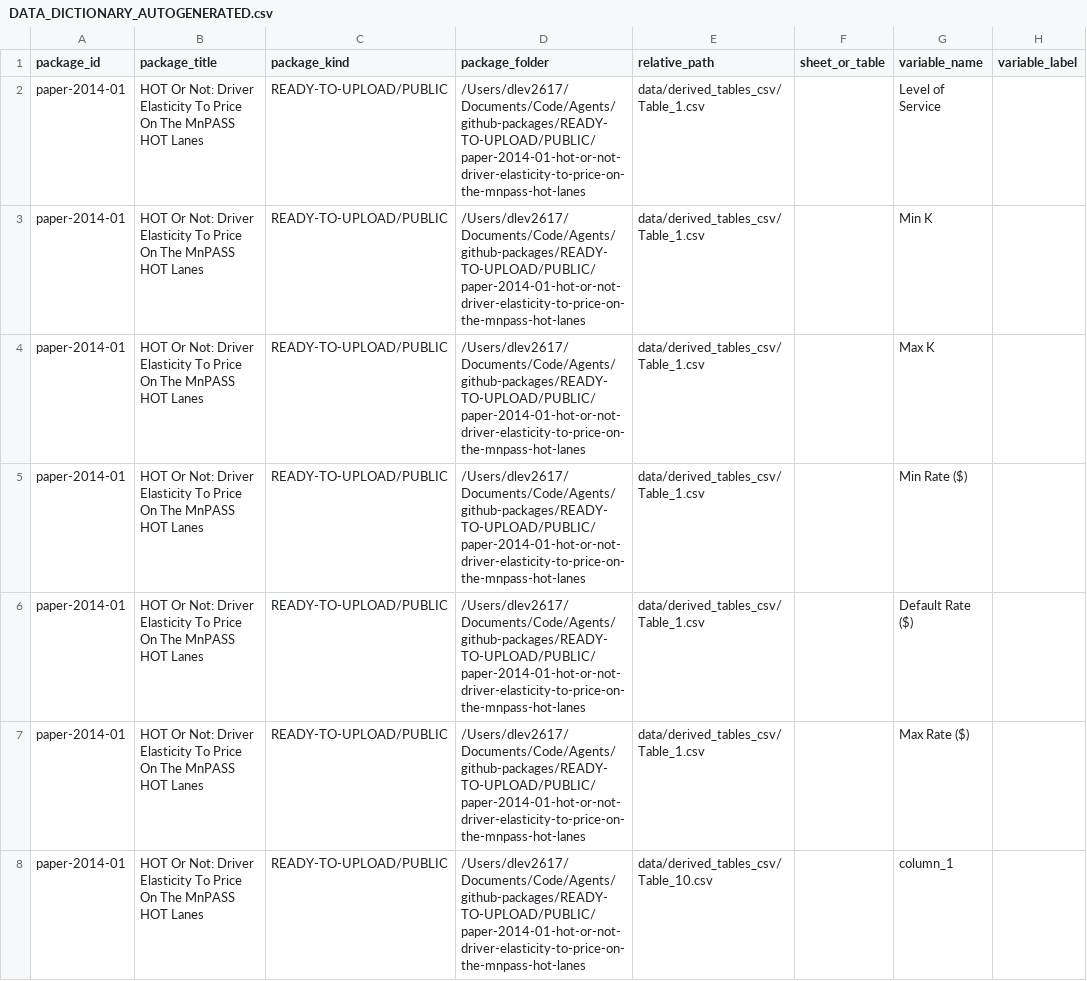
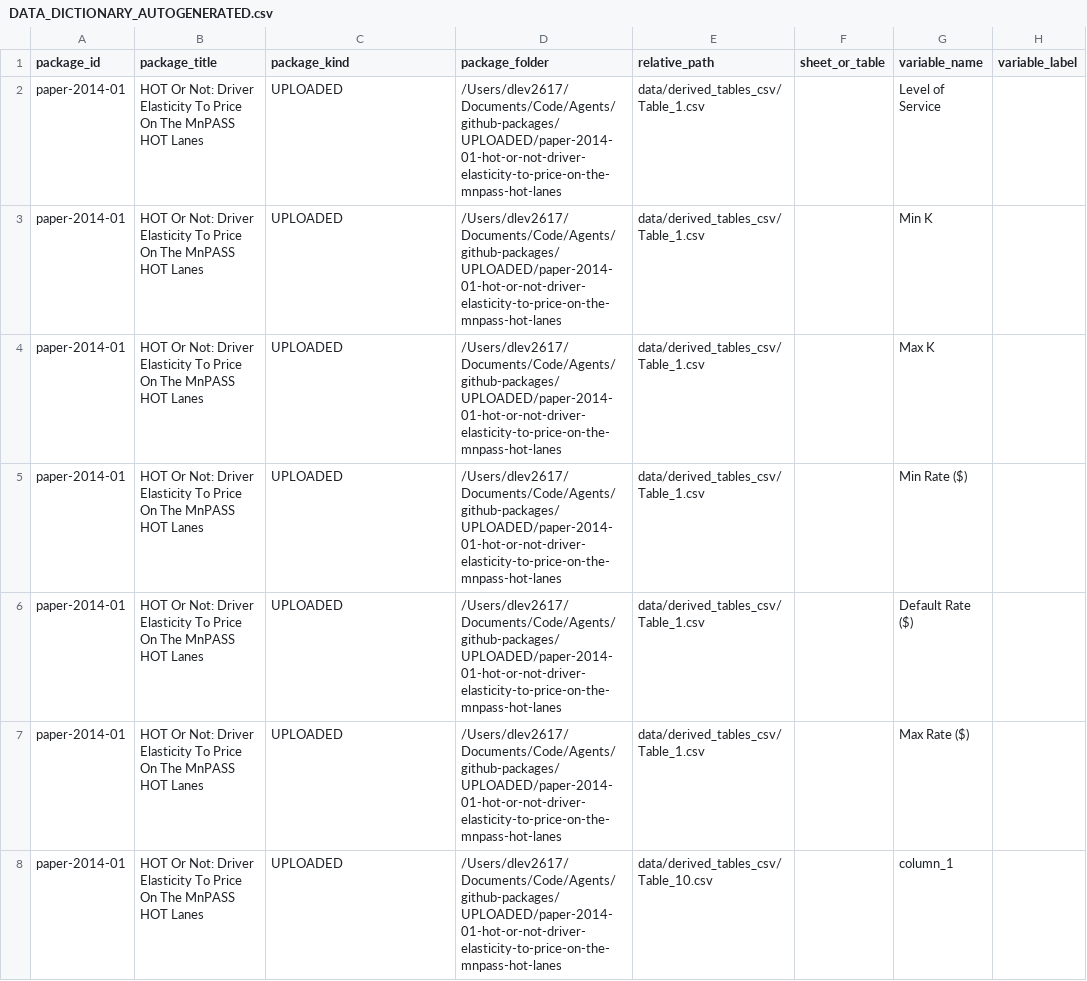
Before and after one commit to dlevinson/paper-2014-01-hot-or-not-driver-elasticity-to-price-on-the-mnpass-hot-lanes, a CSV file: metadata/DATA_DICTIONARY_AUTOGENERATED.csv, drawn as a sheet; only a part is shown; the diff covers the shown part only; the diff names each change by its address in the sheet, - before the commit and + after, or states it on an @@ line.

Commit message:
Refresh package metadata after verification

```diff
--- a/metadata/DATA_DICTIONARY_AUTOGENERATED.csv
+++ b/metadata/DATA_DICTIONARY_AUTOGENERATED.csv
-C2:C8 (package_kind): READY-TO-UPLOAD/PUBLIC
+C2:C8 (package_kind): UPLOADED
-D2:D8 (package_folder): /Users/dlev2617/Documents/Code/Agents/github-packages/READY-TO-UPLOAD/PUBLIC/paper-2014-01-hot-or-not-driver-elasticity-to-price-on-the-mnpass-hot-lanes
+D2:D8 (package_folder): /Users/dlev2617/Documents/Code/Agents/github-packages/UPLOADED/paper-2014-01-hot-or-not-driver-elasticity-to-price-on-the-mnpass-hot-lanes
```
Also changed, not shown: 186 edited cells elsewhere in this file, 2 other files.
